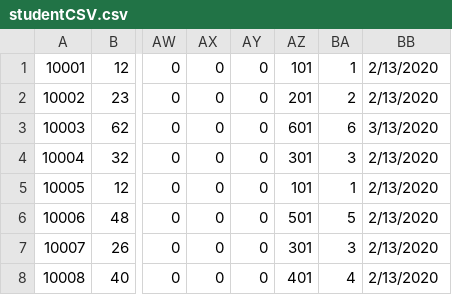
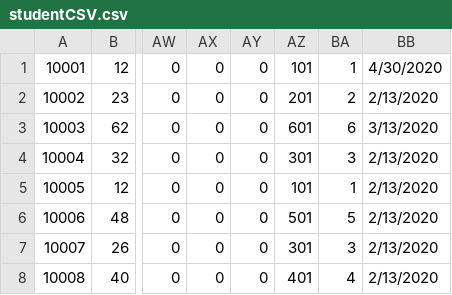
Before and after one commit to YiningChen2022/INFO6200Final, a CSV file: FinalProject/studentCSV.csv, drawn as a sheet; only a part is shown, gaps mark what is left out; the diff names each change by its address in the sheet, - before the commit and + after, or states it on an @@ line.

Commit message:
Student annually re-registration
Add student annually re-registration.

```diff
--- a/FinalProject/studentCSV.csv
+++ b/FinalProject/studentCSV.csv
-BB1: 2/13/2020
+BB1: 4/30/2020
```
Also changed, not shown: 46 other files.
